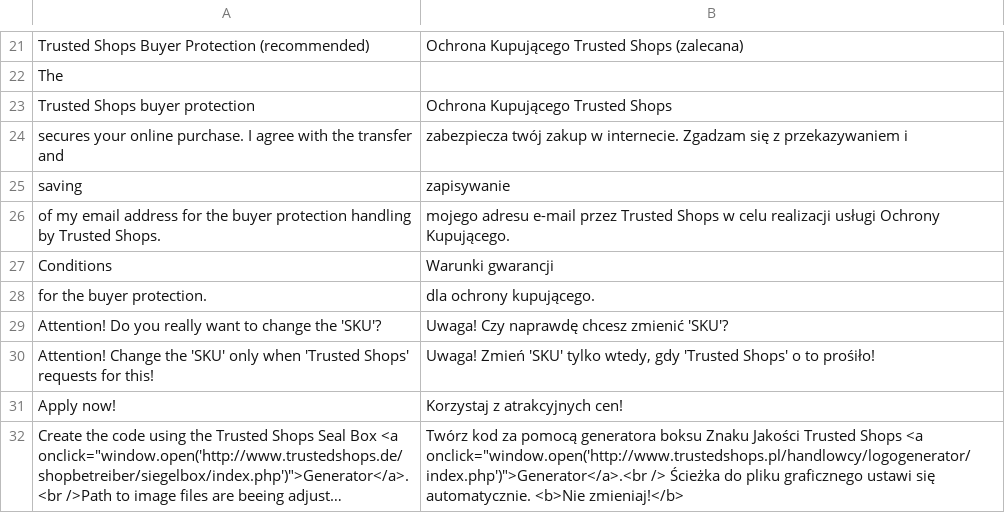
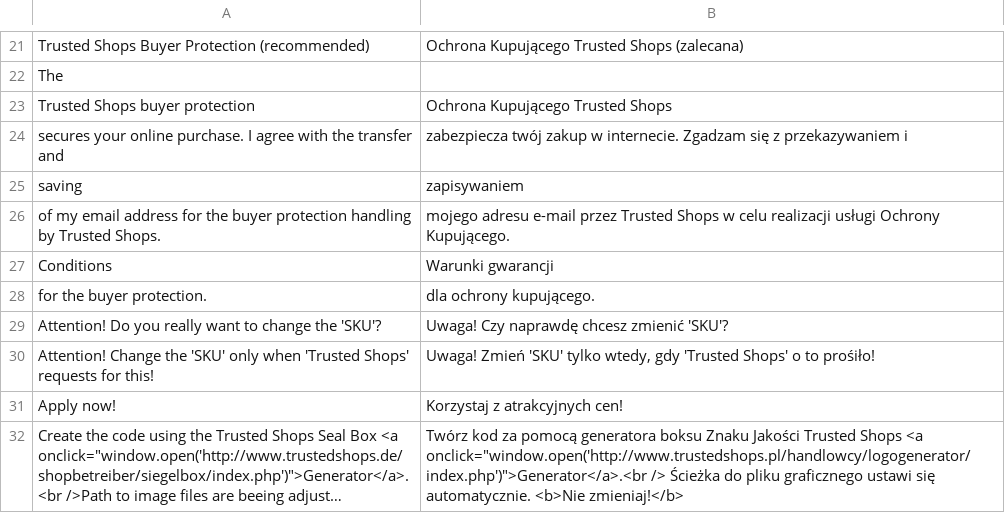
Before and after one commit to welance/trustedshops_buyerprotection, a CSV file: build/app/locale/pl_PL/Symmetrics_Buyerprotect.csv, drawn as a sheet; only a part is shown, gaps mark what is left out; long unchanged cells end in ….

Commit message:
SUPTRUSTEDSHOPS-49: Translation file adapted.

```diff
--- a/build/app/locale/pl_PL/Symmetrics_Buyerprotect.csv
+++ b/build/app/locale/pl_PL/Symmetrics_Buyerprotect.csv
@@ -24,3 +24,3 @@
 "secures your online purchase. I agree with the transfer and","zabezpiecza twój zakup w internecie. Zgadzam się z przekazywaniem i"
-"saving","zapisywanie"
+"saving","zapisywaniem"
 "of my email address for the buyer protection handling by Trusted Shops.","mojego adresu e-mail przez Trusted Shops w celu realizacji usługi Ochrony Kupującego."
```
